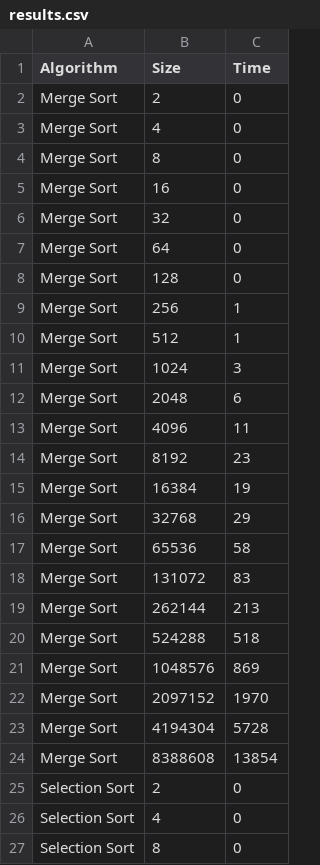
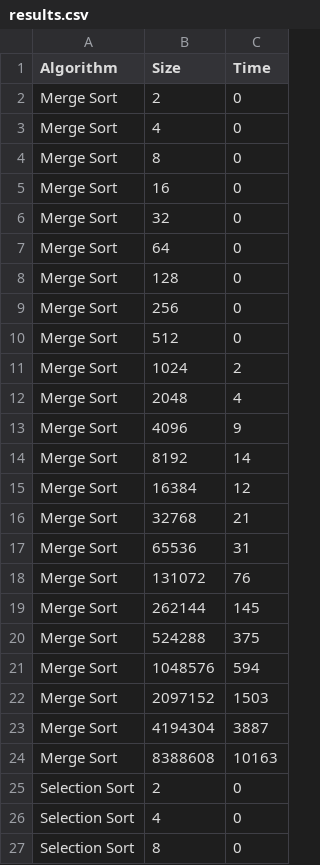
Before and after one commit to Dojo456/dsa, a CSV file: dsa_assignment_4/results.csv, drawn as a sheet; only a part is shown; the diff covers the shown part only.

```diff
--- a/dsa_assignment_4/results.csv
+++ b/dsa_assignment_4/results.csv
@@ -8,18 +8,18 @@
 "Merge Sort", 128, 0
-"Merge Sort", 256, 1
-"Merge Sort", 512, 1
-"Merge Sort", 1024, 3
-"Merge Sort", 2048, 6
-"Merge Sort", 4096, 11
-"Merge Sort", 8192, 23
-"Merge Sort", 16384, 19
-"Merge Sort", 32768, 29
-"Merge Sort", 65536, 58
-"Merge Sort", 131072, 83
-"Merge Sort", 262144, 213
-"Merge Sort", 524288, 518
-"Merge Sort", 1048576, 869
-"Merge Sort", 2097152, 1970
-"Merge Sort", 4194304, 5728
-"Merge Sort", 8388608, 13854
+"Merge Sort", 256, 0
+"Merge Sort", 512, 0
+"Merge Sort", 1024, 2
+"Merge Sort", 2048, 4
+"Merge Sort", 4096, 9
+"Merge Sort", 8192, 14
+"Merge Sort", 16384, 12
+"Merge Sort", 32768, 21
+"Merge Sort", 65536, 31
+"Merge Sort", 131072, 76
+"Merge Sort", 262144, 145
+"Merge Sort", 524288, 375
+"Merge Sort", 1048576, 594
+"Merge Sort", 2097152, 1503
+"Merge Sort", 4194304, 3887
+"Merge Sort", 8388608, 10163
 "Selection Sort", 2, 0
```
Also changed, not shown: 33 edited cells elsewhere in this file, 7 other files.
